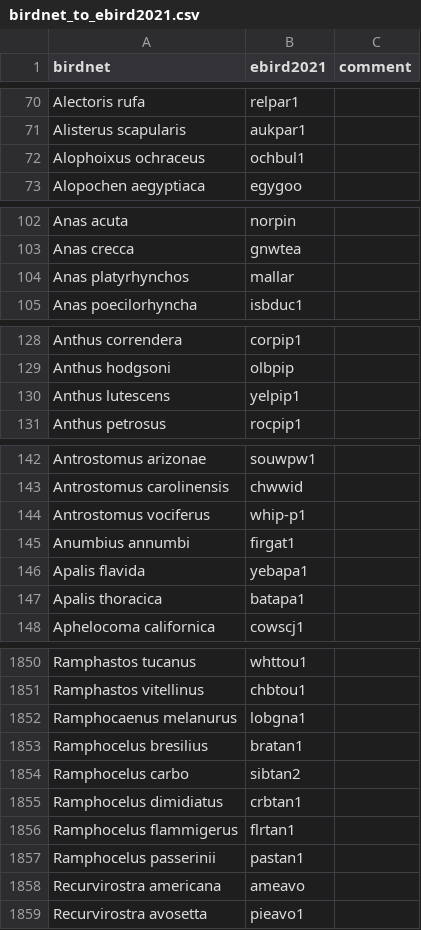
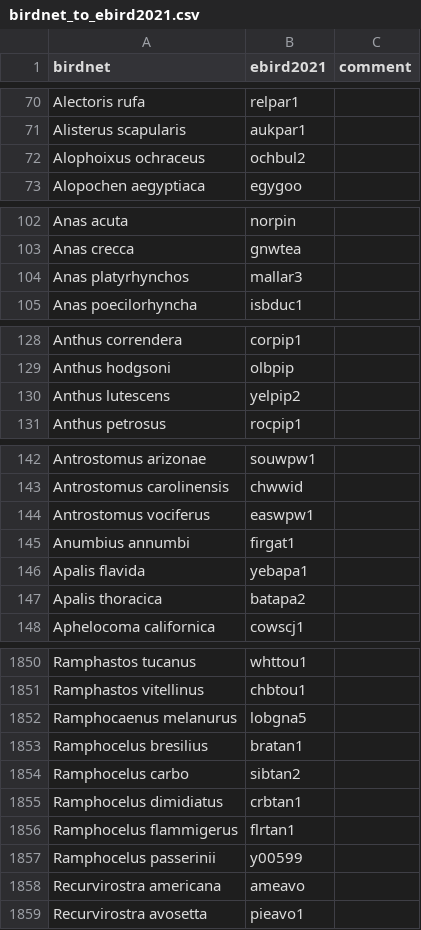
Before and after one commit to google-research/perch, a CSV file: chirp/taxonomy/data/mappings/birdnet_to_ebird2021.csv, drawn as a sheet; only a part is shown, gaps mark what is left out; the diff covers the shown part only.

```diff
--- a/chirp/taxonomy/data/mappings/birdnet_to_ebird2021.csv
+++ b/chirp/taxonomy/data/mappings/birdnet_to_ebird2021.csv
@@ -71,3 +71,3 @@ Alectoris rufa,relpar1,
 Alisterus scapularis,aukpar1,
-Alophoixus ochraceus,ochbul1,
+Alophoixus ochraceus,ochbul2,
 Alopochen aegyptiaca,egygoo,
@@ -103,3 +103,3 @@ Anas acuta,norpin,
 Anas crecca,gnwtea,
-Anas platyrhynchos,mallar,
+Anas platyrhynchos,mallar3,
 Anas poecilorhyncha,isbduc1,
@@ -129,3 +129,3 @@ Anthus correndera,corpip1,
 Anthus hodgsoni,olbpip,
-Anthus lutescens,yelpip1,
+Anthus lutescens,yelpip2,
 Anthus petrosus,rocpip1,
@@ -143,6 +143,6 @@ Antrostomus arizonae,souwpw1,
 Antrostomus carolinensis,chwwid,
-Antrostomus vociferus,whip-p1,
+Antrostomus vociferus,easwpw1,
 Anumbius annumbi,firgat1,
 Apalis flavida,yebapa1,
-Apalis thoracica,batapa1,
+Apalis thoracica,batapa2,
 Aphelocoma californica,cowscj1,
@@ -1851,3 +1851,3 @@ Ramphastos tucanus,whttou1,
 Ramphastos vitellinus,chbtou1,
-Ramphocaenus melanurus,lobgna1,
+Ramphocaenus melanurus,lobgna5,
 Ramphocelus bresilius,bratan1,
@@ -1856,3 +1856,3 @@ Ramphocelus dimidiatus,crbtan1,
 Ramphocelus flammigerus,flrtan1,
-Ramphocelus passerinii,pastan1,
+Ramphocelus passerinii,y00599,
 Recurvirostra americana,ameavo,
```
Also changed, not shown: 8 edited cells elsewhere in this file, chirp/taxonomy/data/mappings/ebird2021_to_family.csv, chirp/taxonomy/data/mappings/ebird2021_to_genus.csv, 5 other files.
